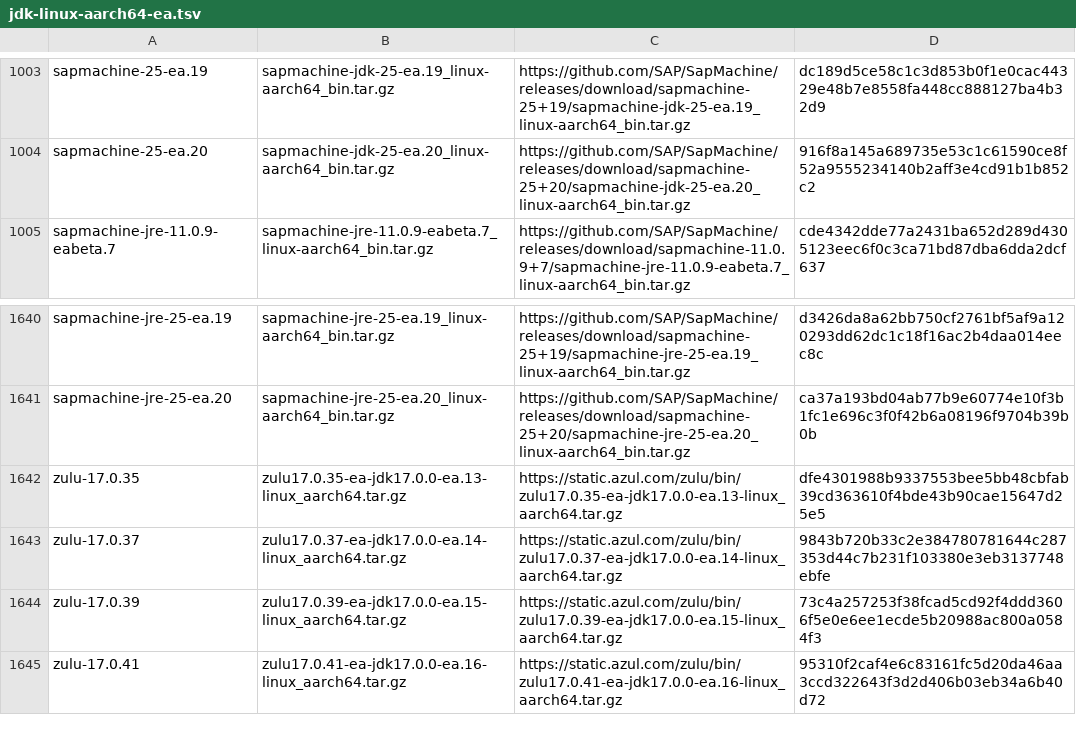
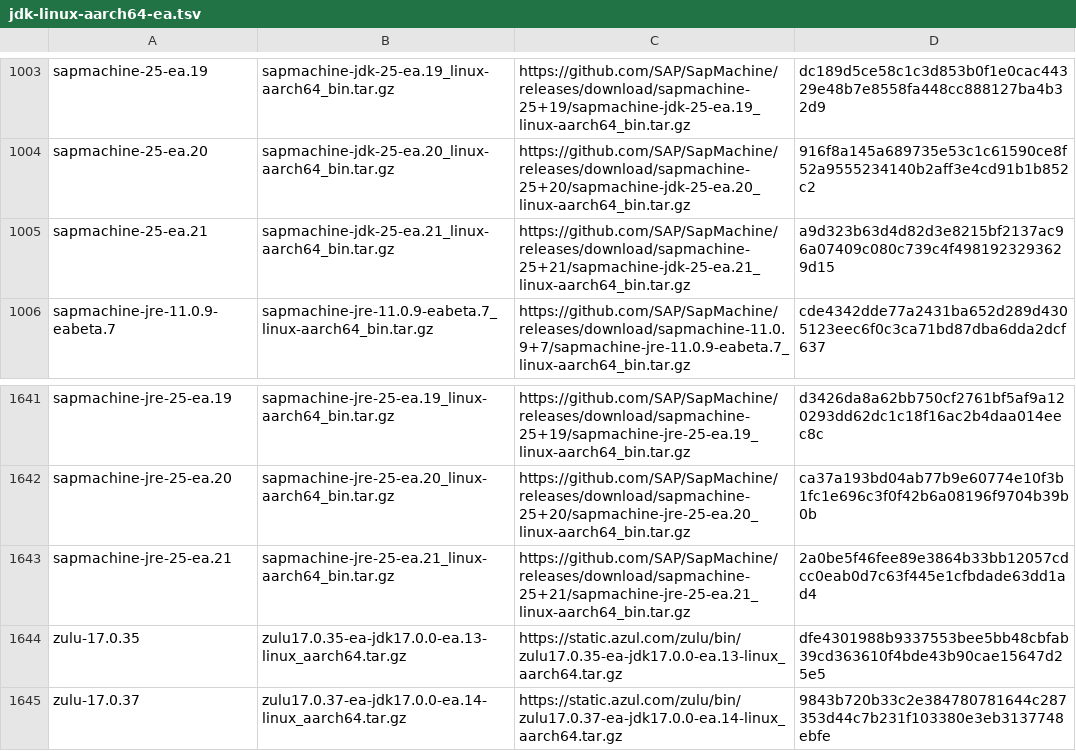
Before and after one commit to halcyon/asdf-java, a TSV file: data/jdk-linux-aarch64-ea.tsv, drawn as a sheet; only a part is shown, gaps mark what is left out; the shorter side is filled out with more unchanged rows; the diff names each change by its address in the sheet, - before the commit and + after, or states it on an @@ line.

```diff
--- a/data/jdk-linux-aarch64-ea.tsv
+++ b/data/jdk-linux-aarch64-ea.tsv
+row 1005: sapmachine-25-ea.21 | sapmachine-jdk-25-ea.21_linux-aarch64_bin.tar.gz | https://github.com/SAP/SapMachine/releases/download/sapmachine-25+21/sapmachine-jdk-25-ea.21_linux-aarch64_bin.tar.gz | a9d323b63d4d82d3e8215bf2137ac96a07409c080c739c4f4981923293629d15
+row 1643: sapmachine-jre-25-ea.21 | sapmachine-jre-25-ea.21_linux-aarch64_bin.tar.gz | https://github.com/SAP/SapMachine/releases/download/sapmachine-25+21/sapmachine-jre-25-ea.21_linux-aarch64_bin.tar.gz | 2a0be5f46fee89e3864b33bb12057cdcc0eab0d7c63f445e1cfbdade63dd1ad4
```
Also changed, not shown: data/jdk-linux-x86_64-ea.tsv, data/jdk-macosx-aarch64-ea.tsv, 5 other files.
